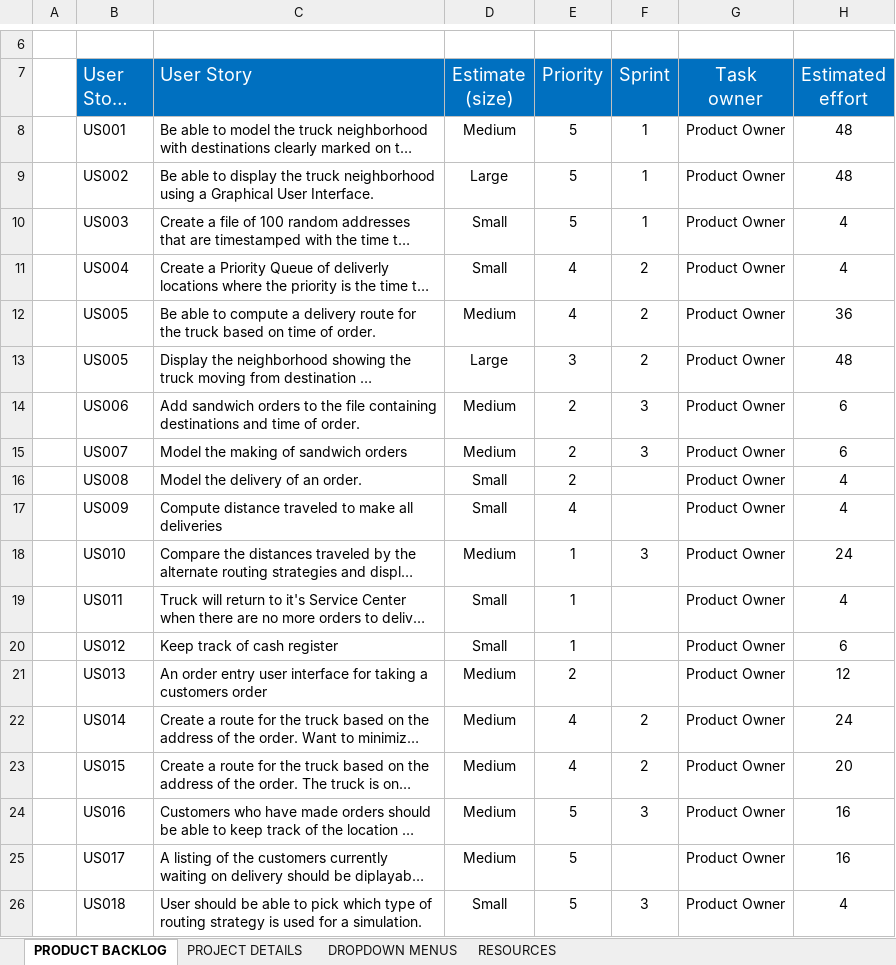
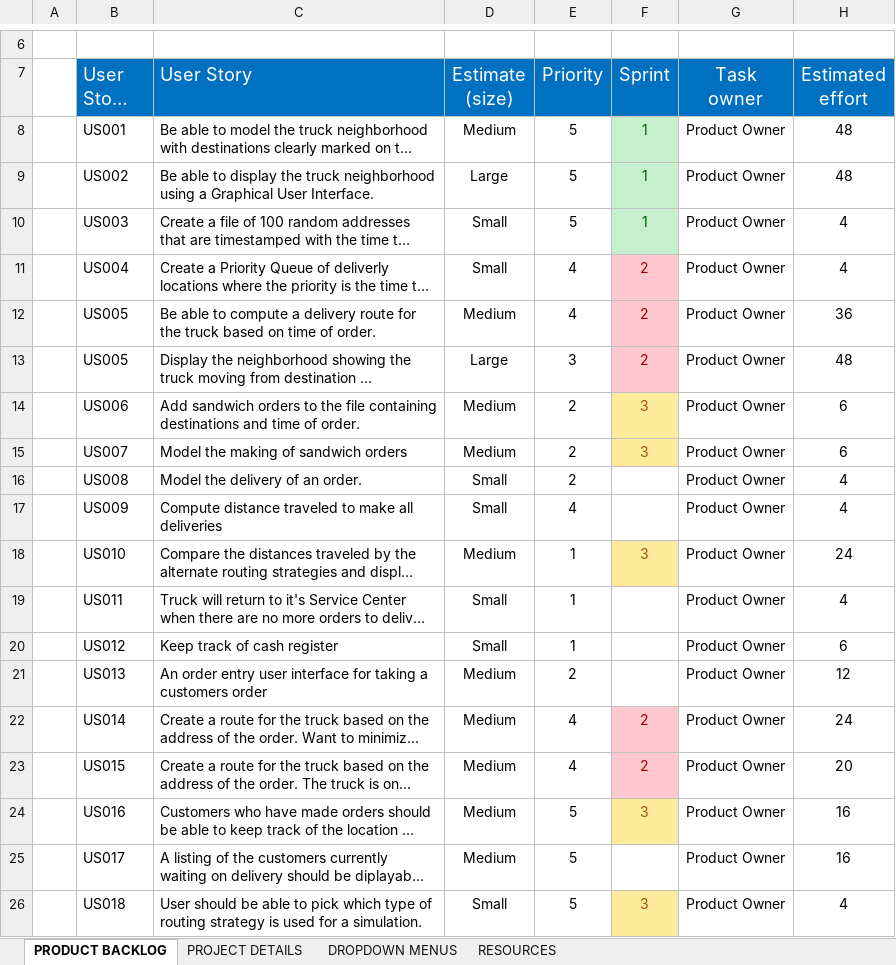
Before and after one commit to tabato/sandwichTruckProj., an Excel workbook: ProductBacklogSprint3.xlsx, sheet PRODUCT BACKLOG, drawn as a sheet; only a part is shown, gaps mark what is left out; long unchanged cells end in …; values as stored, in another font and other column widths than the file's, no borders; the diff names each change by its address in the sheet, - before the commit and + after, or states it on an @@ line.

Commit message:
Product Backlog with highlights

```diff
--- a/ProductBacklogSprint3.xlsx (sheet PRODUCT BACKLOG)
+++ b/ProductBacklogSprint3.xlsx (sheet PRODUCT BACKLOG)
@@ F8:F10 fill: none → #C6EFCE, text colour: black → #006100 @@
@@ F11:F13 fill: none → #FFC7CE, text colour: black → #9C0006 @@
@@ F14:F15 fill: none → #FFEB9C, text colour: black → #9C5700 @@
@@ F18 fill: none → #FFEB9C, text colour: black → #9C5700 @@
@@ F22:F23 fill: none → #FFC7CE, text colour: black → #9C0006 @@
@@ F24 fill: none → #FFEB9C, text colour: black → #9C5700 @@
@@ F26 fill: none → #FFEB9C, text colour: black → #9C5700 @@
```
